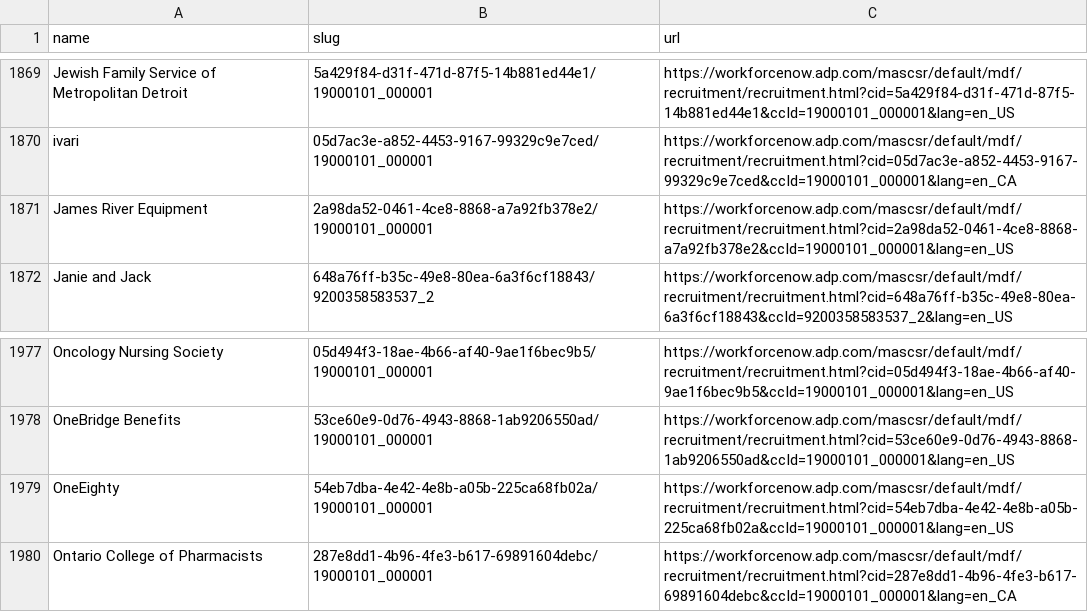
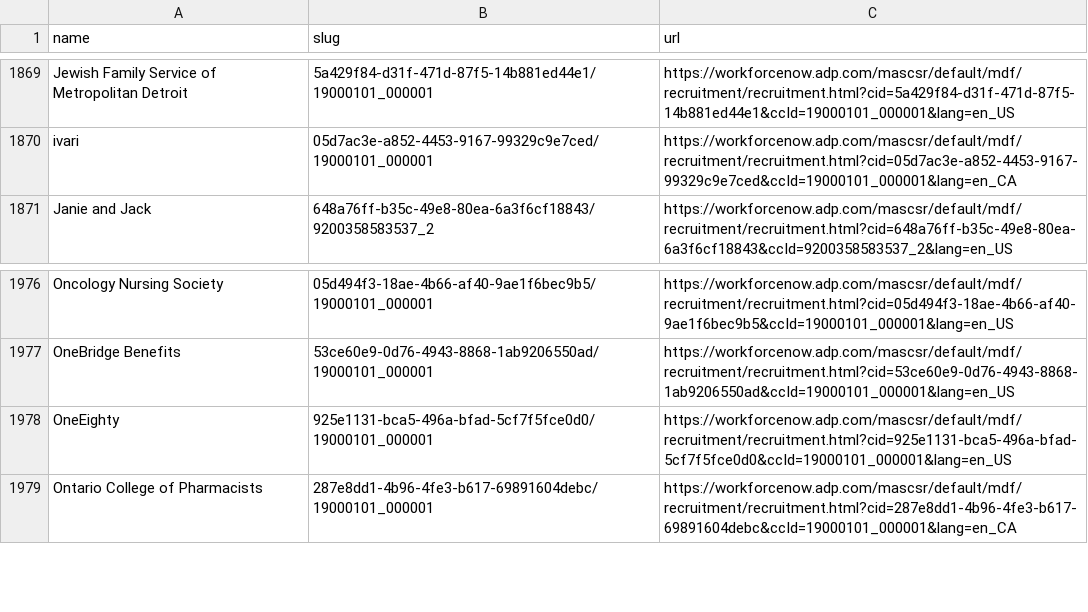
Before and after one commit to kalil0321/ats-scrapers, a CSV file: ats-companies/adp.csv, drawn as a sheet; only a part is shown, gaps mark what is left out.

Commit message:
ADP: point OneEighty at its new career center, drop James River Equipment (now on Paycom)

```diff
--- a/ats-companies/adp.csv
+++ b/ats-companies/adp.csv
@@ -1870,3 +1870,2 @@ Jewish Family Service of Metropolitan Detroit,5a429f84-d31f-471d-87f5-14b881ed44
 ivari,05d7ac3e-a852-4453-9167-99329c9e7ced/19000101_000001,https://workforcenow.adp.com/mascsr/default/mdf/recruitment/recruitment.html?cid=05d7ac3e-a852-4453-9167-99329c9e7ced&ccId=19000101_000001&lang=en_CA
-James River Equipment,2a98da52-0461-4ce8-8868-a7a92fb378e2/19000101_000001,https://workforcenow.adp.com/mascsr/default/mdf/recruitment/recruitment.html?cid=2a98da52-0461-4ce8-8868-a7a92fb378e2&ccId=19000101_000001&lang=en_US
 Janie and Jack,648a76ff-b35c-49e8-80ea-6a3f6cf18843/9200358583537_2,https://workforcenow.adp.com/mascsr/default/mdf/recruitment/recruitment.html?cid=648a76ff-b35c-49e8-80ea-6a3f6cf18843&ccId=9200358583537_2&lang=en_US
@@ -1978,3 +1977,3 @@ Oncology Nursing Society,05d494f3-18ae-4b66-af40-9ae1f6bec9b5/19000101_000001,ht
 OneBridge Benefits,53ce60e9-0d76-4943-8868-1ab9206550ad/19000101_000001,https://workforcenow.adp.com/mascsr/default/mdf/recruitment/recruitment.html?cid=53ce60e9-0d76-4943-8868-1ab9206550ad&ccId=19000101_000001&lang=en_US
-OneEighty,54eb7dba-4e42-4e8b-a05b-225ca68fb02a/19000101_000001,https://workforcenow.adp.com/mascsr/default/mdf/recruitment/recruitment.html?cid=54eb7dba-4e42-4e8b-a05b-225ca68fb02a&ccId=19000101_000001&lang=en_US
+OneEighty,925e1131-bca5-496a-bfad-5cf7f5fce0d0/19000101_000001,https://workforcenow.adp.com/mascsr/default/mdf/recruitment/recruitment.html?cid=925e1131-bca5-496a-bfad-5cf7f5fce0d0&ccId=19000101_000001&lang=en_US
 Ontario College of Pharmacists,287e8dd1-4b96-4fe3-b617-69891604debc/19000101_000001,https://workforcenow.adp.com/mascsr/default/mdf/recruitment/recruitment.html?cid=287e8dd1-4b96-4fe3-b617-69891604debc&ccId=19000101_000001&lang=en_CA
```
